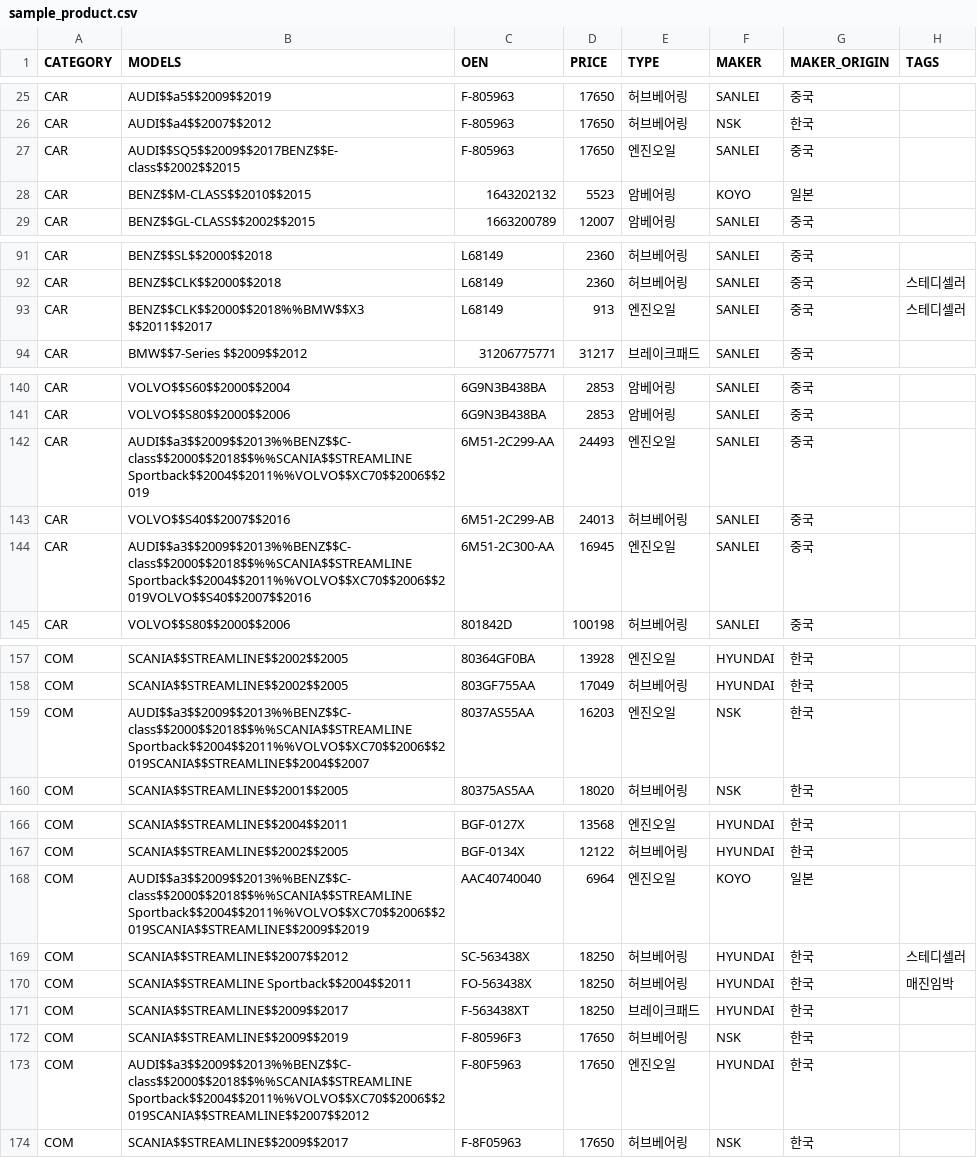
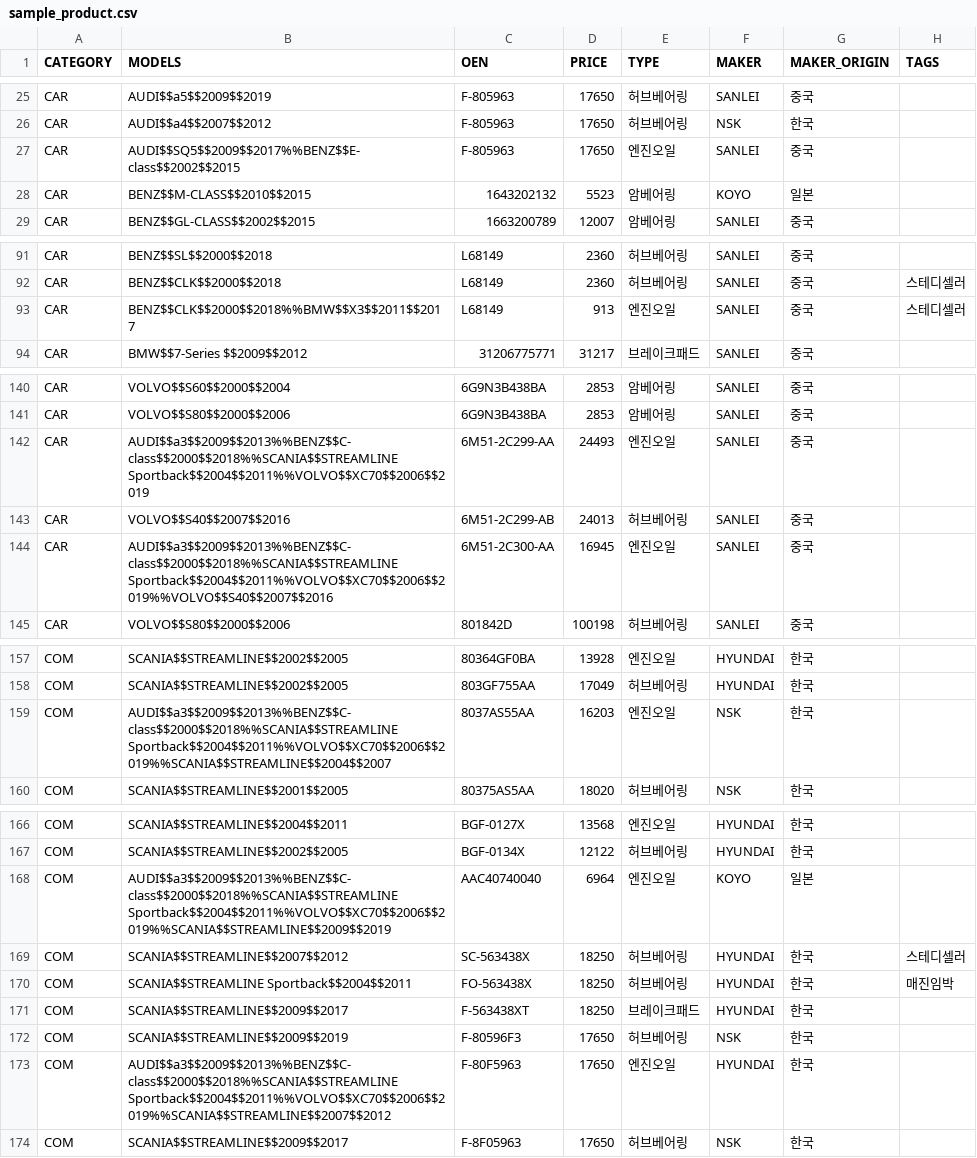
Before and after one commit to junghwan1224/proejctAPI, a CSV file: tools/sample_product.csv, drawn as a sheet; only a part is shown, gaps mark what is left out.

Commit message:
하자가 있는 데이터 수정

```diff
--- a/tools/sample_product.csv
+++ b/tools/sample_product.csv
@@ -26,3 +26,3 @@ CAR, AUDI$$a5$$2009$$2019,F-805963,17650,허브베어링,SANLEI,중국,
 CAR, AUDI$$a4$$2007$$2012,F-805963,17650,허브베어링,NSK,한국,
-CAR, AUDI$$SQ5$$2009$$2017BENZ$$E-class$$2002$$2015,F-805963,17650,엔진오일,SANLEI,중국,
+CAR, AUDI$$SQ5$$2009$$2017%%BENZ$$E-class$$2002$$2015,F-805963,17650,엔진오일,SANLEI,중국,
 CAR, BENZ$$M-CLASS$$2010$$2015,1643202132,5523,암베어링,KOYO,일본,
@@ -92,3 +92,3 @@ CAR, BENZ$$SL$$2000$$2018,L68149,2360,허브베어링,SANLEI,중국,
 CAR, BENZ$$CLK$$2000$$2018,L68149,2360,허브베어링,SANLEI,중국,스테디셀러
-CAR, BENZ$$CLK$$2000$$2018%%BMW$$X3 $$2011$$2017,L68149,913,엔진오일,SANLEI,중국,스테디셀러
+CAR, BENZ$$CLK$$2000$$2018%%BMW$$X3$$2011$$2017,L68149,913,엔진오일,SANLEI,중국,스테디셀러
 CAR, BMW$$7-Series $$2009$$2012,31206775771,31217,브레이크패드,SANLEI,중국,
@@ -141,5 +141,5 @@ CAR, VOLVO$$S60$$2000$$2004,6G9N3B438BA,2853,암베어링,SANLEI,중국,
 CAR, VOLVO$$S80$$2000$$2006,6G9N3B438BA,2853,암베어링,SANLEI,중국,
-CAR, AUDI$$a3$$2009$$2013%%BENZ$$C-class$$2000$$2018$$%%SCANIA$$STREAMLINE Sportback$$2004$$2011%%VOLVO$$XC70$$2006$$2019,6M51-2C299-AA,24493,엔진오일,SANLEI,중국,
+CAR, AUDI$$a3$$2009$$2013%%BENZ$$C-class$$2000$$2018%%SCANIA$$STREAMLINE Sportback$$2004$$2011%%VOLVO$$XC70$$2006$$2019,6M51-2C299-AA,24493,엔진오일,SANLEI,중국,
 CAR, VOLVO$$S40$$2007$$2016,6M51-2C299-AB,24013,허브베어링,SANLEI,중국,
-CAR, AUDI$$a3$$2009$$2013%%BENZ$$C-class$$2000$$2018$$%%SCANIA$$STREAMLINE Sportback$$2004$$2011%%VOLVO$$XC70$$2006$$2019VOLVO$$S40$$2007$$2016,6M51-2C300-AA,16945,엔진오일,SANLEI,중국,
+CAR, AUDI$$a3$$2009$$2013%%BENZ$$C-class$$2000$$2018%%SCANIA$$STREAMLINE Sportback$$2004$$2011%%VOLVO$$XC70$$2006$$2019%%VOLVO$$S40$$2007$$2016,6M51-2C300-AA,16945,엔진오일,SANLEI,중국,
 CAR, VOLVO$$S80$$2000$$2006,801842D,100198,허브베어링,SANLEI,중국,
@@ -158,3 +158,3 @@ COM, SCANIA$$STREAMLINE$$2002$$2005,80364GF0BA,13928,엔진오일,HYUNDAI,한국
 COM, SCANIA$$STREAMLINE$$2002$$2005,803GF755AA,17049,허브베어링,HYUNDAI,한국,
-COM, AUDI$$a3$$2009$$2013%%BENZ$$C-class$$2000$$2018$$%%SCANIA$$STREAMLINE Sportback$$2004$$2011%%VOLVO$$XC70$$2006$$2019SCANIA$$STREAMLINE$$2004$$2007,8037AS55AA,16203,엔진오일,NSK,한국,
+COM, AUDI$$a3$$2009$$2013%%BENZ$$C-class$$2000$$2018%%SCANIA$$STREAMLINE Sportback$$2004$$2011%%VOLVO$$XC70$$2006$$2019%%SCANIA$$STREAMLINE$$2004$$2007,8037AS55AA,16203,엔진오일,NSK,한국,
 COM, SCANIA$$STREAMLINE$$2001$$2005,80375AS5AA,18020,허브베어링,NSK,한국,
@@ -167,3 +167,3 @@ COM, SCANIA$$STREAMLINE$$2004$$2011,BGF-0127X,13568,엔진오일,HYUNDAI,한국,
 COM, SCANIA$$STREAMLINE$$2002$$2005,BGF-0134X,12122,허브베어링,HYUNDAI,한국,
-COM, AUDI$$a3$$2009$$2013%%BENZ$$C-class$$2000$$2018$$%%SCANIA$$STREAMLINE Sportback$$2004$$2011%%VOLVO$$XC70$$2006$$2019SCANIA$$STREAMLINE$$2009$$2019,AAC40740040,6964,엔진오일,KOYO,일본,
+COM, AUDI$$a3$$2009$$2013%%BENZ$$C-class$$2000$$2018%%SCANIA$$STREAMLINE Sportback$$2004$$2011%%VOLVO$$XC70$$2006$$2019%%SCANIA$$STREAMLINE$$2009$$2019,AAC40740040,6964,엔진오일,KOYO,일본,
 COM, SCANIA$$STREAMLINE$$2007$$2012,SC-563438X,18250,허브베어링,HYUNDAI,한국,스테디셀러
@@ -172,3 +172,3 @@ COM, SCANIA$$STREAMLINE$$2009$$2017,F-563438XT,18250,브레이크패드,HYUNDAI,
 COM, SCANIA$$STREAMLINE$$2009$$2019,F-80596F3,17650,허브베어링,NSK,한국,
-COM, AUDI$$a3$$2009$$2013%%BENZ$$C-class$$2000$$2018$$%%SCANIA$$STREAMLINE Sportback$$2004$$2011%%VOLVO$$XC70$$2006$$2019SCANIA$$STREAMLINE$$2007$$2012,F-80F5963,17650,엔진오일,HYUNDAI,한국,
+COM, AUDI$$a3$$2009$$2013%%BENZ$$C-class$$2000$$2018%%SCANIA$$STREAMLINE Sportback$$2004$$2011%%VOLVO$$XC70$$2006$$2019%%SCANIA$$STREAMLINE$$2007$$2012,F-80F5963,17650,엔진오일,HYUNDAI,한국,
 COM, SCANIA$$STREAMLINE$$2009$$2017,F-8F05963,17650,허브베어링,NSK,한국,
```
